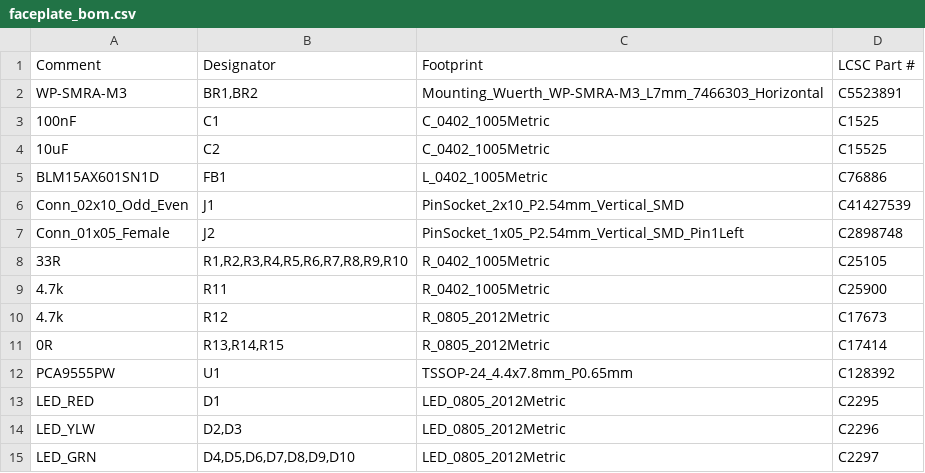
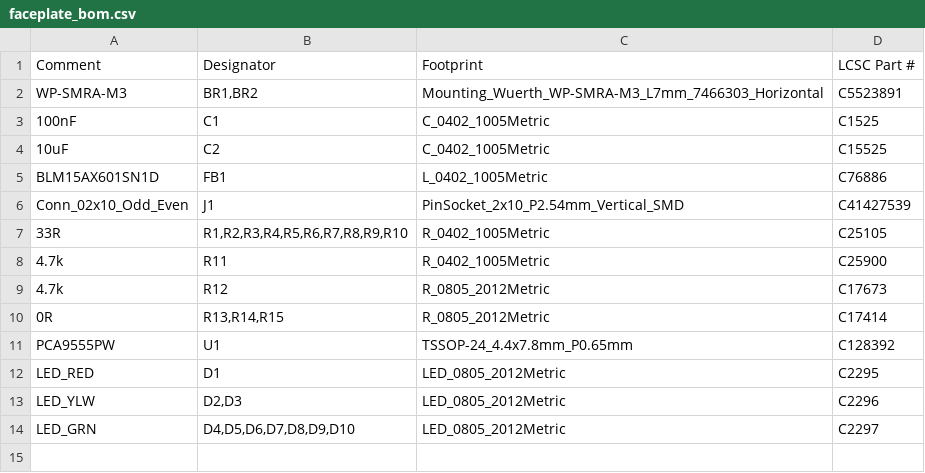
Before and after one commit to chrisfromthepast/ICIO500, a CSV file: build/jlcpcb/faceplate/faceplate_bom.csv, drawn as a sheet.

Commit message:
fix(fab): remove vestigial J2 from faceplate BOM and regenerate all JLCPCB manufacturing packages

```diff
--- a/build/jlcpcb/faceplate/faceplate_bom.csv
+++ b/build/jlcpcb/faceplate/faceplate_bom.csv
@@ -6,3 +6,2 @@ BLM15AX601SN1D,FB1,L_0402_1005Metric,C76886
 Conn_02x10_Odd_Even,J1,PinSocket_2x10_P2.54mm_Vertical_SMD,C41427539
-Conn_01x05_Female,J2,PinSocket_1x05_P2.54mm_Vertical_SMD_Pin1Left,C2898748
 33R,"R1,R2,R3,R4,R5,R6,R7,R8,R9,R10",R_0402_1005Metric,C25105
```
Also changed, not shown: build/jlcpcb/carrier/carrier_bom.csv, build/jlcpcb/carrier_bom.csv, 16 other files.
